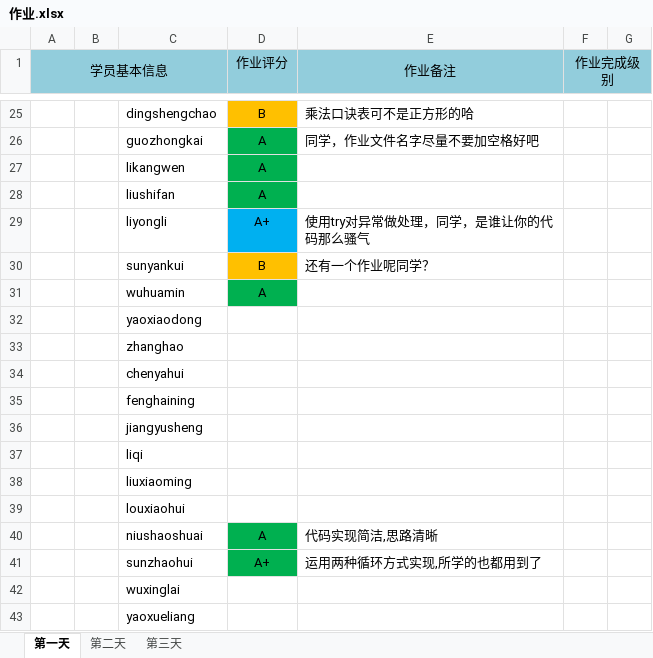
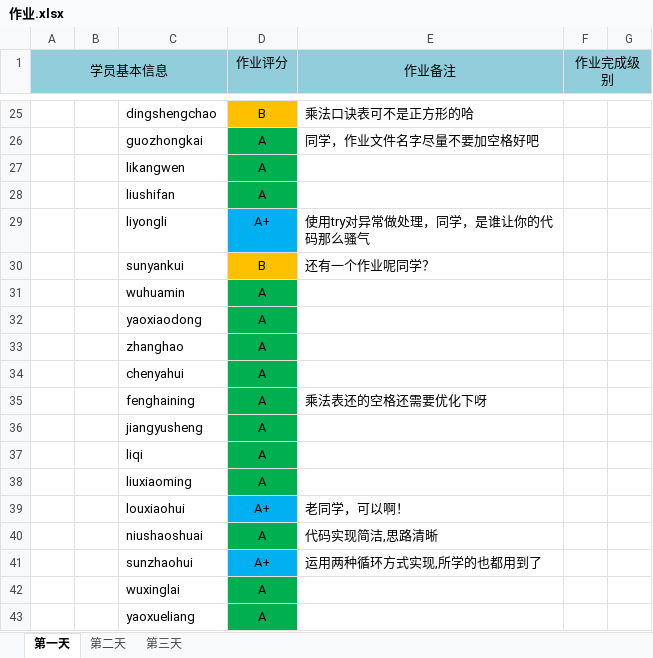
Before and after one commit to zhaojinhong/xly1, an Excel workbook: lesson01/作业.xlsx, sheet 第一天, drawn as a sheet; only a part is shown, gaps mark what is left out; values as stored, in another font and other column widths than the file's, no borders; the diff names each change by its address in the sheet, - before the commit and + after, or states it on an @@ line.

Commit message:
check homework

```diff
--- a/lesson01/作业.xlsx (sheet 第一天)
+++ b/lesson01/作业.xlsx (sheet 第一天)
-D32:D38 (作业评分): (empty)
+D32:D38 (作业评分): A
-D32:D38 fill: none
+D32:D38 fill: #00B050
-E35 (作业备注): (empty)
+E35 (作业备注): 乘法表还的空格还需要优化下呀
-D39 (作业评分): (empty)
+D39 (作业评分): A+
-D39 fill: none
+D39 fill: #00B0F0
-E39 (作业备注): (empty)
+E39 (作业备注): 老同学，可以啊！
-D41 fill: #00B050
+D41 fill: #00B0F0
-D42:D43 (作业评分): (empty)
+D42:D43 (作业评分): A
-D42:D43 fill: none
+D42:D43 fill: #00B050
```
